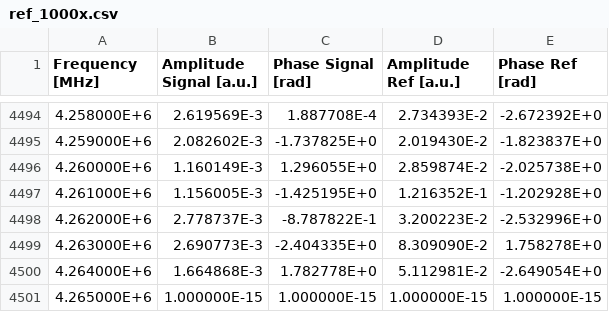
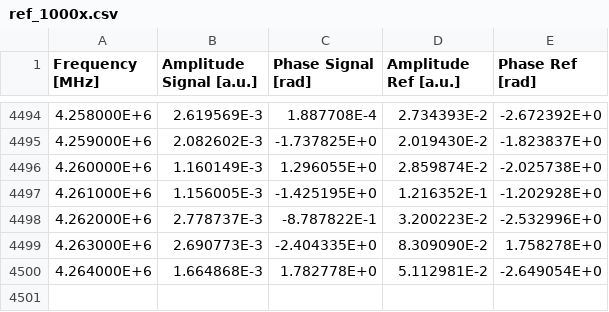
Before and after one commit to Owlbearpig/TeraLayer2, a CSV file: data_evaluation/matlab_enrique/Data/ref_1000x.csv, drawn as a sheet; only a part is shown, gaps mark what is left out; the diff names each change by its address in the sheet, - before the commit and + after, or states it on an @@ line.

Commit message:
- Progress? linearization of the phase gives a much nicer ref pulse. Next step: Check filters, zero padding and windowing. Then apply same processing to sample data. Should phase be linear there too? Do simulation maybe, i.e. check phase of calculated field for 3 layers.

```diff
--- a/data_evaluation/matlab_enrique/Data/ref_1000x.csv
+++ b/data_evaluation/matlab_enrique/Data/ref_1000x.csv
-row 4501: 4.265000E+6 | 1.000000E-15 | 1.000000E-15 | 1.000000E-15 | 1.000000E-15
```
Also changed, not shown: data_evaluation/matlab_enrique/Data/BG_1000.csv, 8 other files.
